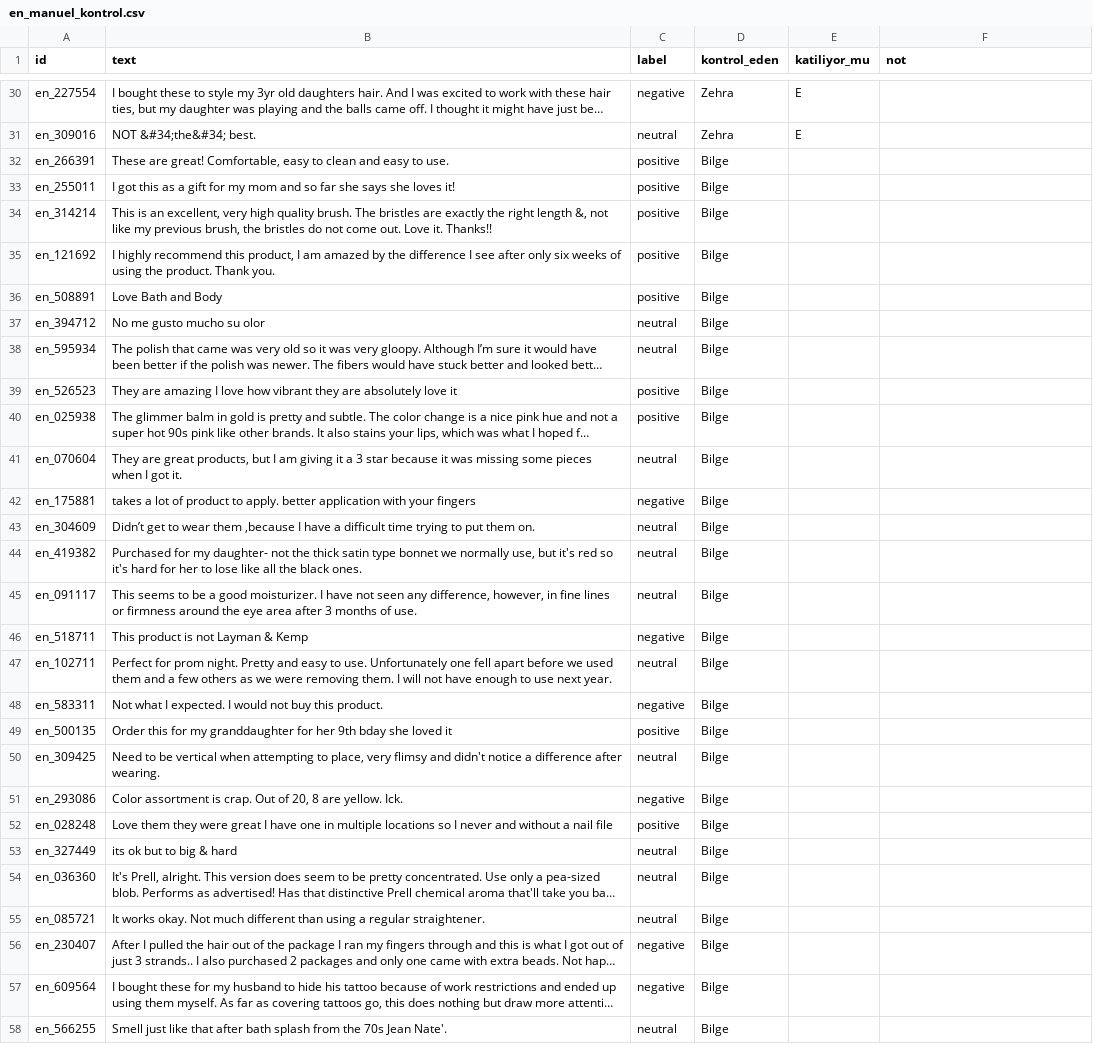
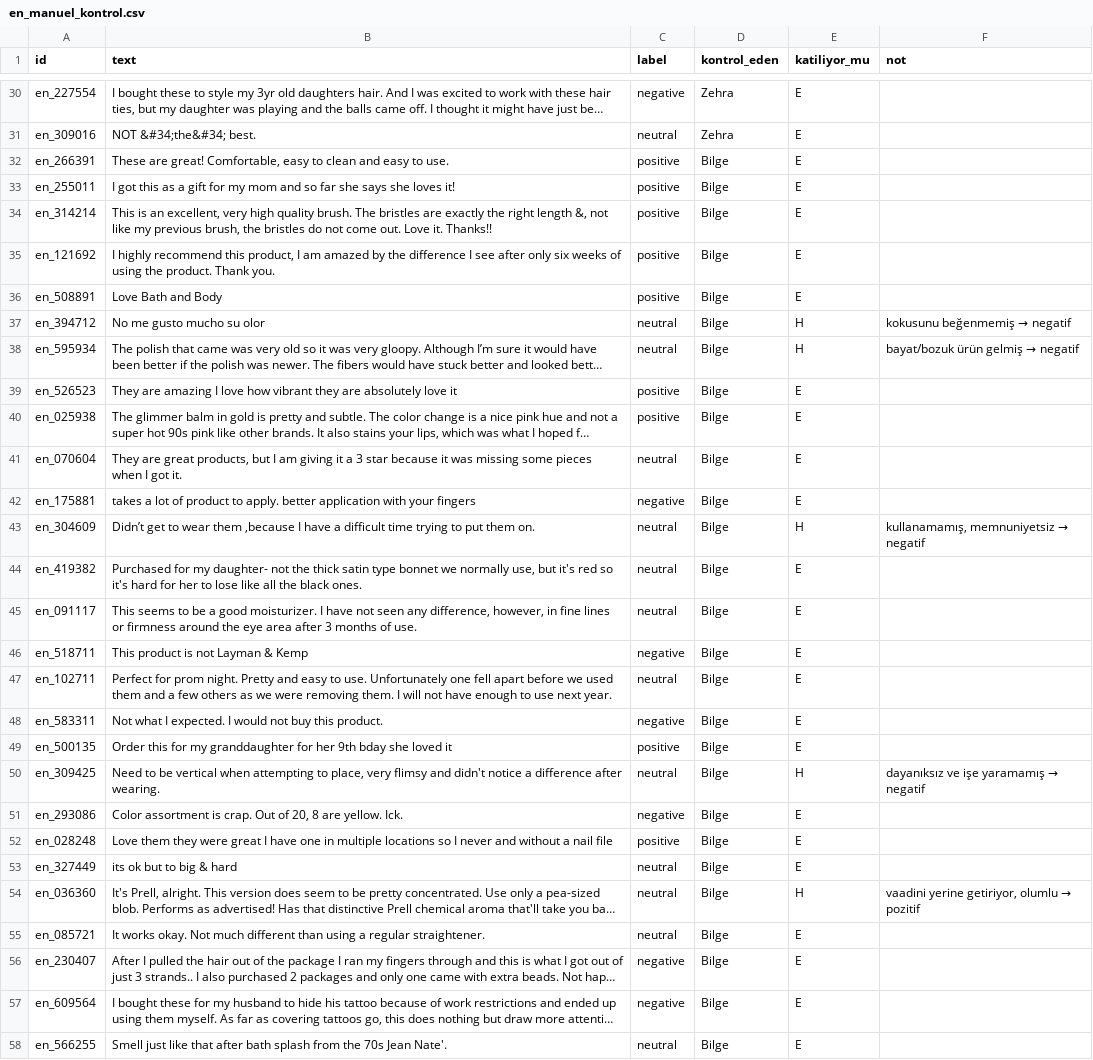
Before and after one commit to bilgeerol/bim448-sentiment, a CSV file: data/processed/en_manuel_kontrol.csv, drawn as a sheet; only a part is shown, gaps mark what is left out; long unchanged cells end in …; the diff covers the shown part only; the diff names each change by its address in the sheet, - before the commit and + after, or states it on an @@ line.

```diff
--- a/data/processed/en_manuel_kontrol.csv
+++ b/data/processed/en_manuel_kontrol.csv
-E32:E36 (katiliyor_mu): (empty)
+E32:E36 (katiliyor_mu): E
-E37:E38 (katiliyor_mu): (empty)
+E37:E38 (katiliyor_mu): H
@@ F37 (not): (empty) → kokusunu beğenmemiş → negatif @@
@@ F38 (not): (empty) → bayat/bozuk ürün gelmiş → negatif @@
-E39:E42 (katiliyor_mu): (empty)
+E39:E42 (katiliyor_mu): E
-E43 (katiliyor_mu): (empty)
+E43 (katiliyor_mu): H
@@ F43 (not): (empty) → kullanamamış, memnuniyetsiz → negatif @@
-E44:E49 (katiliyor_mu): (empty)
+E44:E49 (katiliyor_mu): E
-E50 (katiliyor_mu): (empty)
+E50 (katiliyor_mu): H
@@ F50 (not): (empty) → dayanıksız ve işe yaramamış → negatif @@
-E51:E53 (katiliyor_mu): (empty)
+E51:E53 (katiliyor_mu): E
-E54 (katiliyor_mu): (empty)
+E54 (katiliyor_mu): H
@@ F54 (not): (empty) → vaadini yerine getiriyor, olumlu → pozitif @@
-E55:E58 (katiliyor_mu): (empty)
+E55:E58 (katiliyor_mu): E
```
Also changed, not shown: 3 edited cells elsewhere in this file, data/processed/tr_manuel_kontrol.csv.
